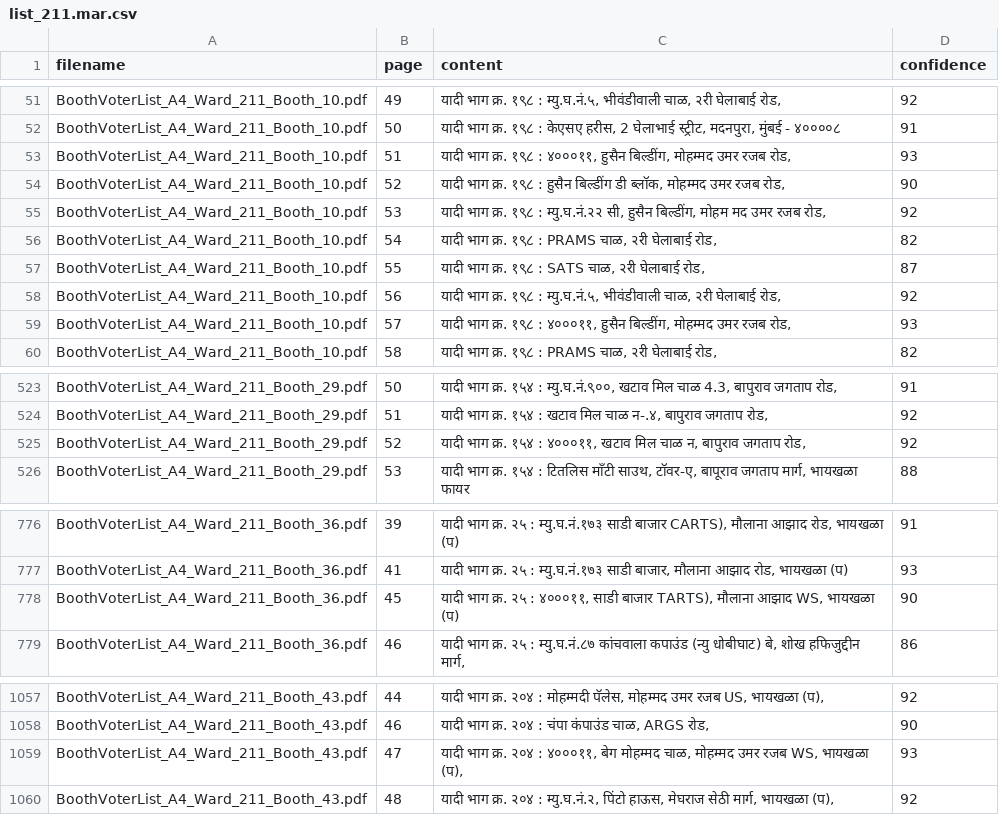
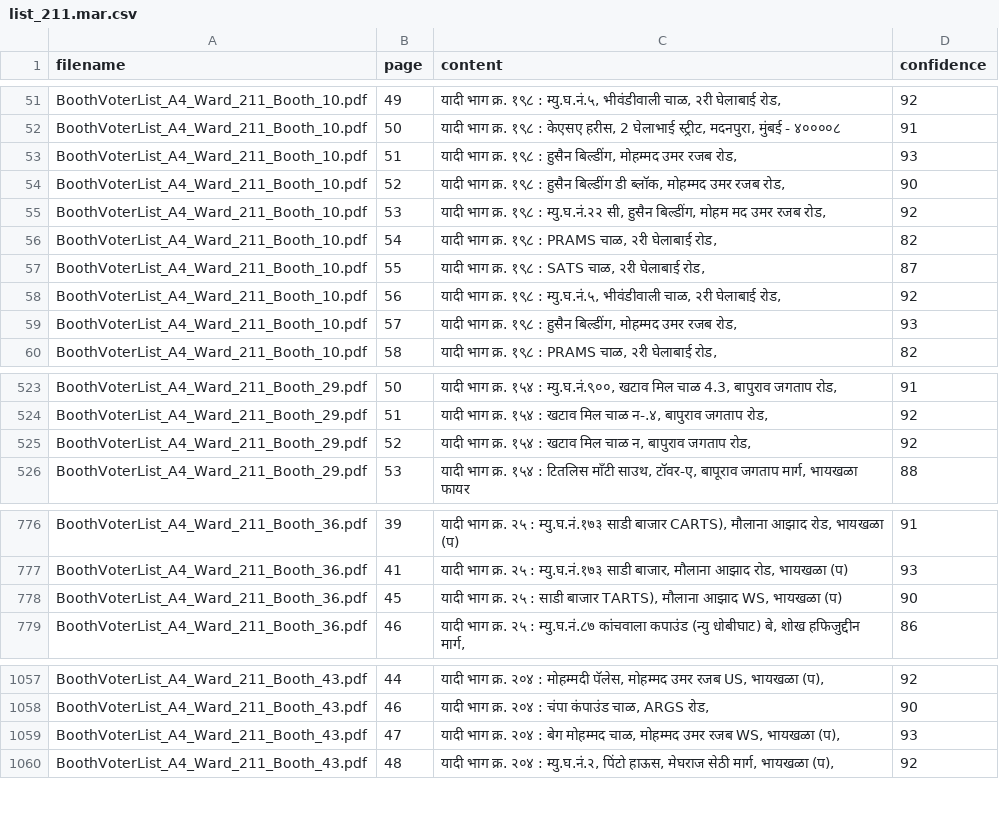
Before and after one commit to ShaikhYusuf/voterinfo, a CSV file: SIR/translation/list_211.mar.csv, drawn as a sheet; only a part is shown, gaps mark what is left out.

Commit message:
Updated data

```diff
--- a/SIR/translation/list_211.mar.csv
+++ b/SIR/translation/list_211.mar.csv
@@ -52,3 +52,3 @@ BoothVoterList_A4_Ward_211_Booth_10.pdf,49,"यादी भाग क्र.
 BoothVoterList_A4_Ward_211_Booth_10.pdf,50,"यादी भाग क्र. १९८  :  केएसए हरीस, 2 घेलाभाई स्ट्रीट, मदनपुरा, मुंबई - ४००००८",91
-BoothVoterList_A4_Ward_211_Booth_10.pdf,51,"यादी भाग क्र. १९८  :  ४०००११, हुसैन बिल्डींग, मोहम्मद उमर रजब रोड,",93
+BoothVoterList_A4_Ward_211_Booth_10.pdf,51,"यादी भाग क्र. १९८  : हुसैन बिल्डींग, मोहम्मद उमर रजब रोड,",93
 BoothVoterList_A4_Ward_211_Booth_10.pdf,52,"यादी भाग क्र. १९८  :  हुसैन बिल्डींग डी ब्लॉक, मोहम्मद उमर रजब रोड,",90
@@ -58,3 +58,3 @@ BoothVoterList_A4_Ward_211_Booth_10.pdf,55,"यादी भाग क्र.
 BoothVoterList_A4_Ward_211_Booth_10.pdf,56,"यादी भाग क्र. १९८  :  म्यु.घ.नं.५, भीवंडीवाली चाळ, २री घेलाबाई रोड,",92
-BoothVoterList_A4_Ward_211_Booth_10.pdf,57,"यादी भाग क्र. १९८  :  ४०००११, हुसैन बिल्डींग, मोहम्मद उमर रजब रोड,",93
+BoothVoterList_A4_Ward_211_Booth_10.pdf,57,"यादी भाग क्र. १९८  : हुसैन बिल्डींग, मोहम्मद उमर रजब रोड,",93
 BoothVoterList_A4_Ward_211_Booth_10.pdf,58,"यादी भाग क्र. १९८  :  PRAMS चाळ, २री घेलाबाई रोड,",82
@@ -524,3 +524,3 @@ BoothVoterList_A4_Ward_211_Booth_29.pdf,50,"यादी भाग क्र.
 BoothVoterList_A4_Ward_211_Booth_29.pdf,51,"यादी भाग क्र. १५४  :  खटाव मिल चाळ न-.४, बापुराव जगताप रोड,",92
-BoothVoterList_A4_Ward_211_Booth_29.pdf,52,"यादी भाग क्र. १५४  :  ४०००११, खटाव मिल चाळ न, बापुराव जगताप रोड,",92
+BoothVoterList_A4_Ward_211_Booth_29.pdf,52,"यादी भाग क्र. १५४  : खटाव मिल चाळ न, बापुराव जगताप रोड,",92
 BoothVoterList_A4_Ward_211_Booth_29.pdf,53,"यादी भाग क्र. १५४  :  टितलिस माँटी साउथ, टॉवर-ए, बापूराव जगताप मार्ग, भायखळा फायर",88
@@ -777,3 +777,3 @@ BoothVoterList_A4_Ward_211_Booth_36.pdf,39,"यादी भाग क्र.
 BoothVoterList_A4_Ward_211_Booth_36.pdf,41,"यादी भाग क्र. २५  :  म्यु.घ.नं.१७३ साडी बाजार, मौलाना आझाद रोड, भायखळा (प)",93
-BoothVoterList_A4_Ward_211_Booth_36.pdf,45,"यादी भाग क्र. २५  :  ४०००११, साडी बाजार TARTS), मौलाना आझाद WS, भायखळा (प)",90
+BoothVoterList_A4_Ward_211_Booth_36.pdf,45,"यादी भाग क्र. २५  : साडी बाजार TARTS), मौलाना आझाद WS, भायखळा (प)",90
 BoothVoterList_A4_Ward_211_Booth_36.pdf,46,"यादी भाग क्र. २५  :  म्यु.घ.नं.८७ कांचवाला कपाउंड (न्यु धोबीघाट) बे, शोख हफिजुद्दीन मार्ग,",86
@@ -1059,3 +1059,3 @@ BoothVoterList_A4_Ward_211_Booth_43.pdf,44,"यादी भाग क्र.
 BoothVoterList_A4_Ward_211_Booth_43.pdf,46,"यादी भाग क्र. २०४  :  चंपा कंपाउंड चाळ, ARGS रोड,",90
-BoothVoterList_A4_Ward_211_Booth_43.pdf,47,"यादी भाग क्र. २०४  :  ४०००११, बेग मोहम्मद चाळ, मोहम्मद उमर रजब WS, भायखळा (प),",93
+BoothVoterList_A4_Ward_211_Booth_43.pdf,47,"यादी भाग क्र. २०४  : बेग मोहम्मद चाळ, मोहम्मद उमर रजब WS, भायखळा (प),",93
 BoothVoterList_A4_Ward_211_Booth_43.pdf,48,"यादी भाग क्र. २०४  :  म्यु.घ.नं.२, पिंटो हाऊस, मेघराज सेठी मार्ग, भायखळा (प),",92
```
